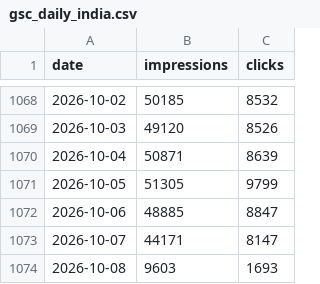
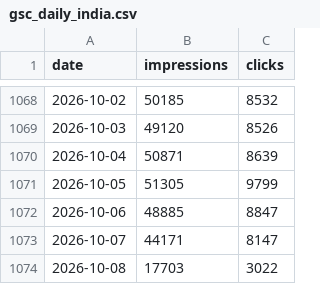
Before and after one commit to Setiavipul-78/cars24-brand-dashboard, a CSV file: data/gsc_daily_india.csv, drawn as a sheet; only a part is shown, gaps mark what is left out.

```diff
--- a/data/gsc_daily_india.csv
+++ b/data/gsc_daily_india.csv
@@ -1073,2 +1073,2 @@ date,impressions,clicks
 2026-10-07,44171,8147
-2026-10-08,9603,1693
+2026-10-08,17703,3022
```
Also changed, not shown: data/instagram_cars24_india_posts.csv, data/instagram_cars24_uae_posts.csv, 22 other files.
